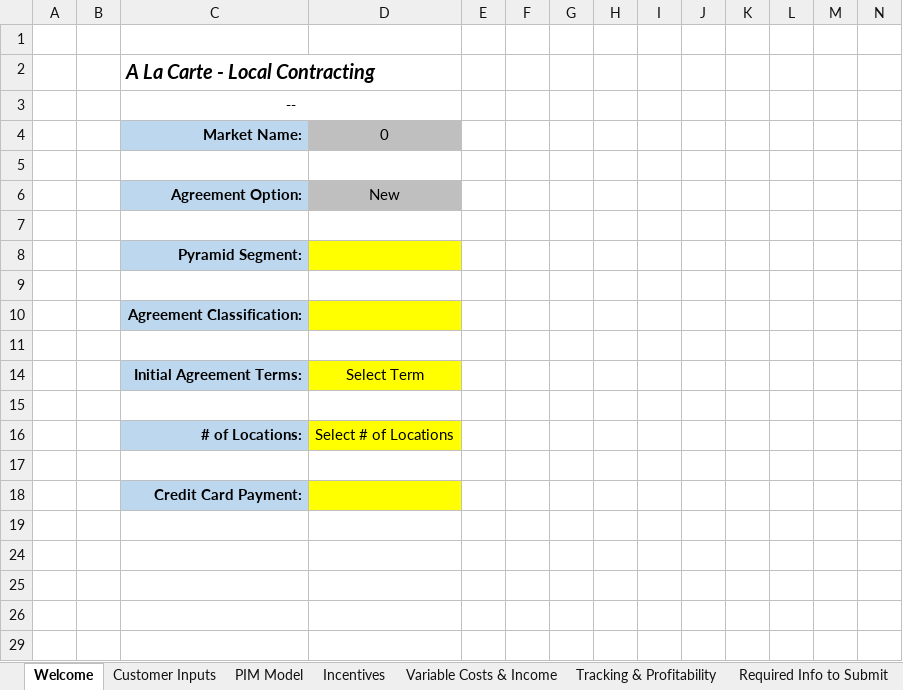
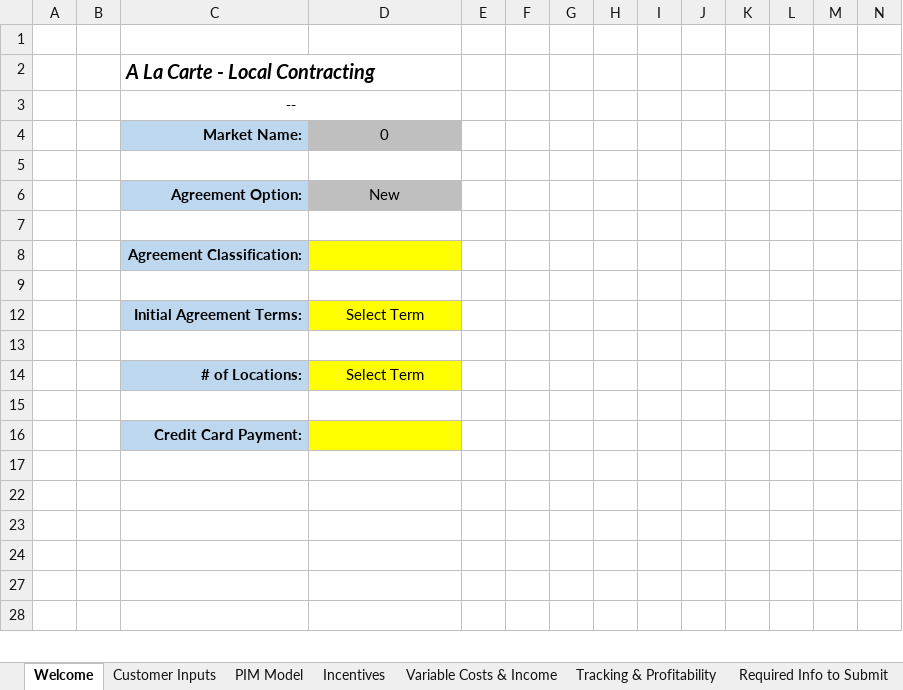
Before and after one commit to Ushadevi-velusamy/ALC, an Excel workbook: ALC Master File.xlsm, sheet Welcome, drawn as a sheet; only a part is shown; the shorter side is filled out with more unchanged rows; values as stored, in another font and other column widths than the file's, no borders; charts and pictures and conditional formats not drawn; removed rows and columns are numbered as before the commit, all else as after; rows hold the shown columns only; the diff names each change by its address in the sheet, - before the commit and + after, or states it on an @@ line.

Commit message:
Pyramid segment removed from Welcome tab

```diff
--- a/ALC Master File.xlsm (sheet Welcome)
+++ b/ALC Master File.xlsm (sheet Welcome)
-row 8:  |  | Pyramid Segment:
-row 9: (empty)
-D14: Select # of Locations
+D14: Select Term
```
Also changed, not shown: sheet Customer Inputs, sheet Required Info to Submit, sheet Tracking & Profitability, sheet PIM Model, formulas that keep their value, hidden cells, charts or pictures.
